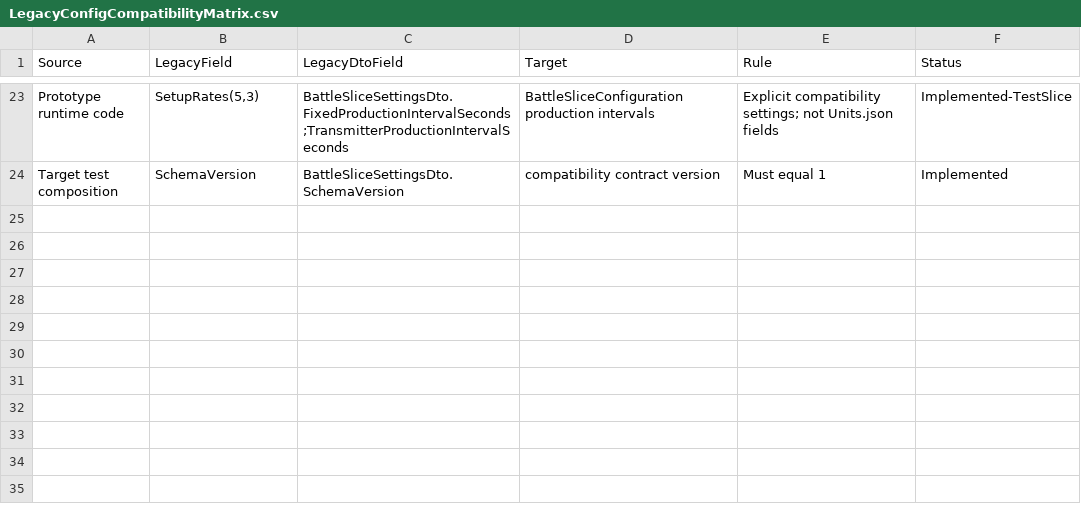
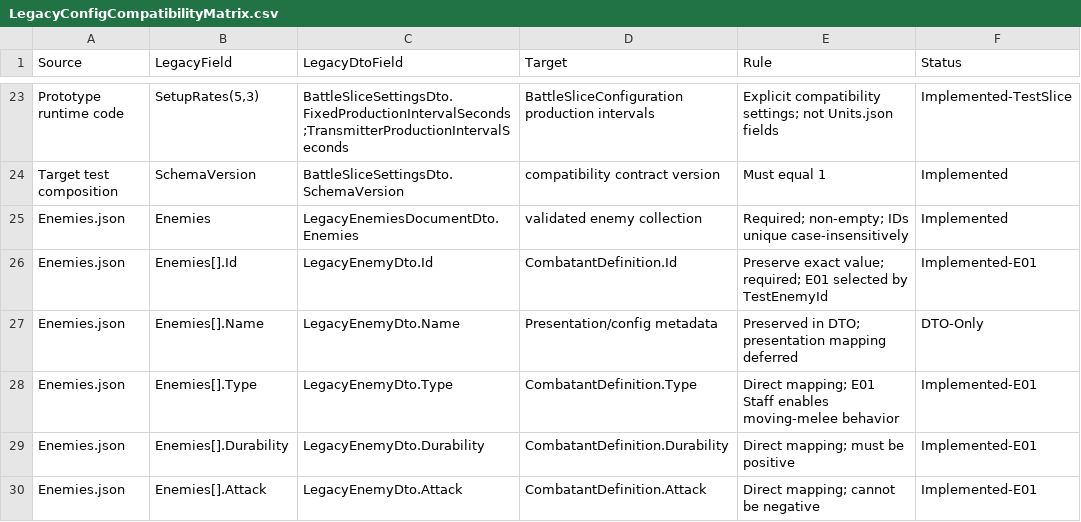
Before and after one commit to Arain520/Company-War-RE, a CSV file: Migration/Specifications/LegacyConfigCompatibilityMatrix.csv, drawn as a sheet; only a part is shown, gaps mark what is left out; the diff covers the shown part only; the diff names each change by its address in the sheet, - before the commit and + after, or states it on an @@ line.

```diff
--- a/Migration/Specifications/LegacyConfigCompatibilityMatrix.csv
+++ b/Migration/Specifications/LegacyConfigCompatibilityMatrix.csv
+row 25: Enemies.json | Enemies | LegacyEnemiesDocumentDto.Enemies | validated enemy collection | Required; non-empty; IDs unique case-insensitively | Implemented
+row 26: Enemies.json | Enemies[].Id | LegacyEnemyDto.Id | CombatantDefinition.Id | Preserve exact value; required; E01 selected by TestEnemyId | Implemented-E01
+row 27: Enemies.json | Enemies[].Name | LegacyEnemyDto.Name | Presentation/config metadata | Preserved in DTO; presentation mapping deferred | DTO-Only
+row 28: Enemies.json | Enemies[].Type | LegacyEnemyDto.Type | CombatantDefinition.Type | Direct mapping; E01 Staff enables moving-melee behavior | Implemented-E01
+row 29: Enemies.json | Enemies[].Durability | LegacyEnemyDto.Durability | CombatantDefinition.Durability | Direct mapping; must be positive | Implemented-E01
+row 30: Enemies.json | Enemies[].Attack | LegacyEnemyDto.Attack | CombatantDefinition.Attack | Direct mapping; cannot be negative | Implemented-E01
```
Also changed, not shown: 6 added rows and 15 edited cells elsewhere in this file, Migration/Specifications/LegacyBehaviorTraceability.csv, Migration/Specifications/SourceEvidenceHashes.csv, 23 other files.
